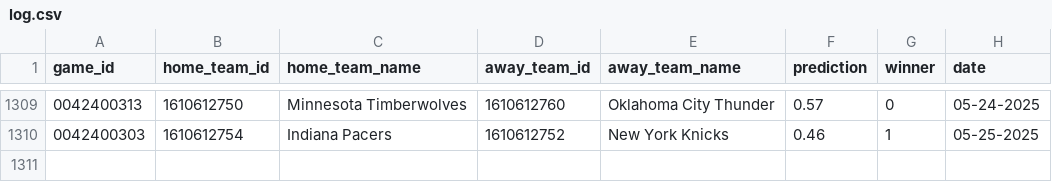
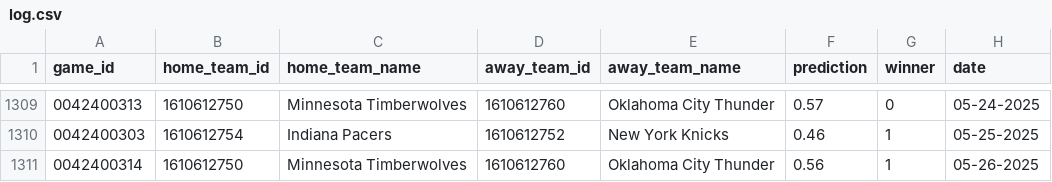
Before and after one commit to globalgumbs/globalgumbs.com, a CSV file: artifacts/log.csv, drawn as a sheet; only a part is shown, gaps mark what is left out; the diff names each change by its address in the sheet, - before the commit and + after, or states it on an @@ line.

```diff
--- a/artifacts/log.csv
+++ b/artifacts/log.csv
+row 1311: 0042400314 | 1610612750 | Minnesota Timberwolves | 1610612760 | Oklahoma City Thunder | 0.56 | 1 | 05-26-2025
```
Also changed, not shown: 2 other files.
